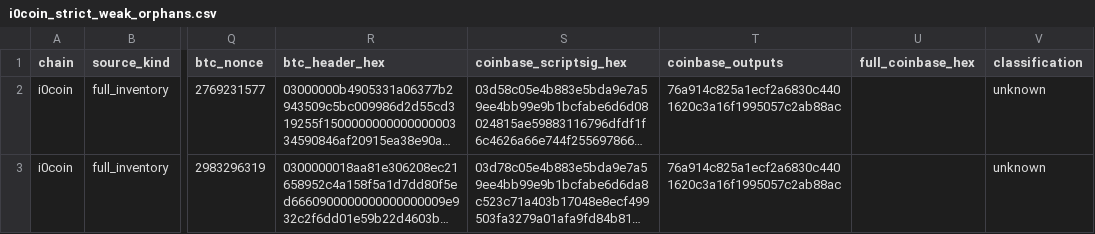
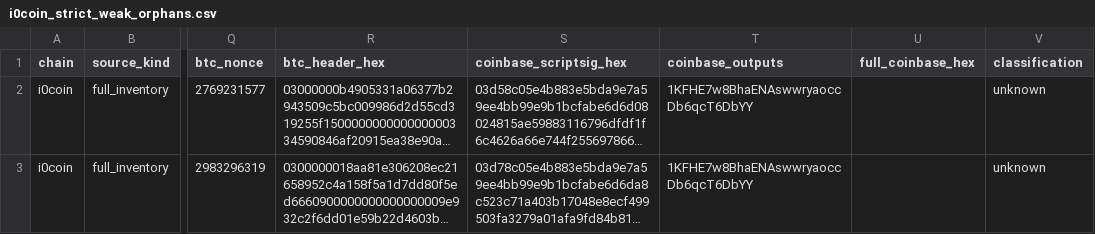
Before and after one commit to deadmanoz/merge-mining-research, a CSV file: results/strict-weak-orphans/i0coin_strict_weak_orphans.csv, drawn as a sheet; only a part is shown, gaps mark what is left out; long unchanged cells end in …; the diff names each change by its address in the sheet, - before the commit and + after, or states it on an @@ line.

Commit message:
feat(rsk): publish verified height-zero recovery evidence (#61)
Publish the verified RSK recovery across child heights 0 through 9,220,904.
Retain 236,073 canonical observations and 353 accepted direct stales,
including all 337 prior accepted records and 16 later-window additions.
Preserve every previously published RSK child identity and sidecar bundle.

Derive Monitor artifact paths from one sanitised logical output root and
support an explicit final destination for externally staged builds. Document
the selected input paths and retain complete external export support.

Regenerate the complete Monitor and strict/weak publication families, update
research accounting and novelty inputs, and align Namecoin output cells with
the committed loader. Keep private recovery and classifier artifacts outside
Git. The production early-history backfill remains a separate task.

```diff
--- a/results/strict-weak-orphans/i0coin_strict_weak_orphans.csv
+++ b/results/strict-weak-orphans/i0coin_strict_weak_orphans.csv
-T2:T3 (coinbase_outputs): 76a914c825a1ecf2a6830c4401620c3a16f1995057c2ab88ac
+T2:T3 (coinbase_outputs): 1KFHE7w8BhaENAswwryaoccDb6qcT6DbYY
```
Also changed, not shown: results/strict-weak-orphans/devcoin_strict_weak_orphans.csv, results/strict-weak-orphans/rsk_strict_weak_orphans.csv, 52 other files.
